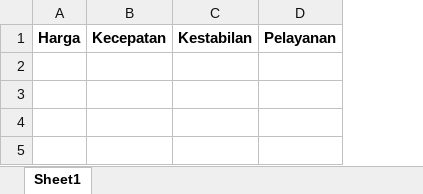
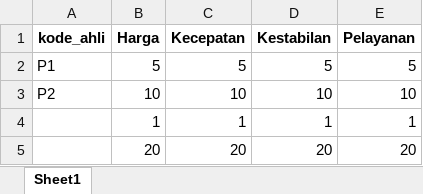
Before and after one commit to bebekgarut/Flask_DSS_DBexcel, an Excel workbook: database/tb_ahli.xlsx, sheet Sheet1, drawn as a sheet; values as stored, in another font and other column widths than the file's, no borders; the diff names each change by its address in the sheet, - before the commit and + after, or states it on an @@ line.

Commit message:
tambah ahli

```diff
--- a/database/tb_ahli.xlsx (sheet Sheet1)
+++ b/database/tb_ahli.xlsx (sheet Sheet1)
+column A (kode_ahli), empty
+row 2: P1 | 5 | 5 | 5 | 5
+row 3: P2 | 10 | 10 | 10 | 10
+row 4:  | 1 | 1 | 1 | 1
+row 5:  | 20 | 20 | 20 | 20
```
Also changed, not shown: 4 other files.
